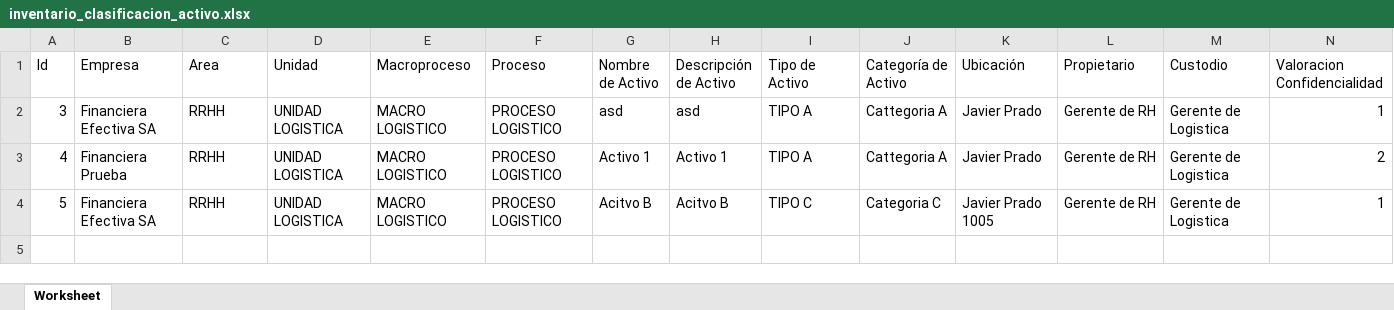
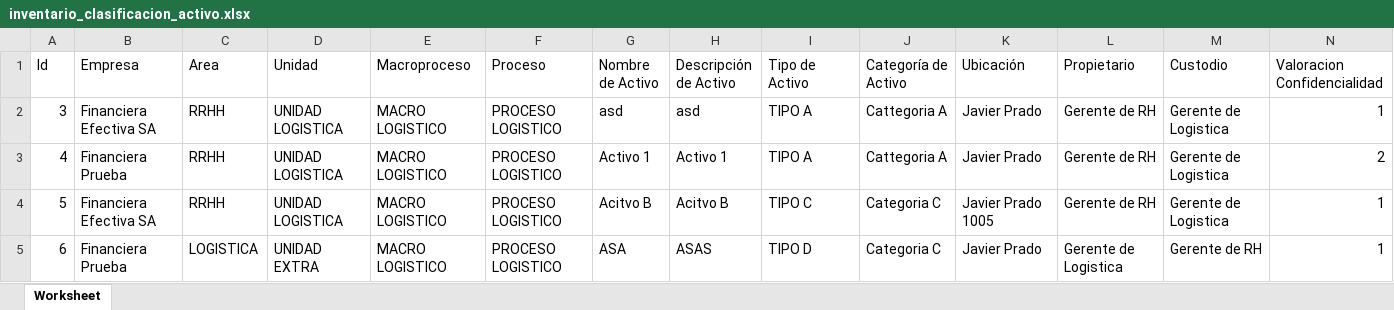
Before and after one commit to rakionfull/frontEfectivaV2, an Excel workbook: inventario_clasificacion_activo.xlsx, sheet Worksheet, drawn as a sheet; only a part is shown; values as stored, in another font and other column widths than the file's, no borders; rows hold the shown columns only; the diff names each change by its address in the sheet, - before the commit and + after, or states it on an @@ line.

```diff
--- a/inventario_clasificacion_activo.xlsx (sheet Worksheet)
+++ b/inventario_clasificacion_activo.xlsx (sheet Worksheet)
+row 5: 6 | Financiera Prueba | LOGISTICA | UNIDAD EXTRA | MACRO LOGISTICO | PROCESO LOGISTICO | ASA | ASAS | TIPO D | Categoria C | Javier Prado | Gerente de Logistica | Gerente de RH | 1
```
Also changed, not shown: 39 other files.
